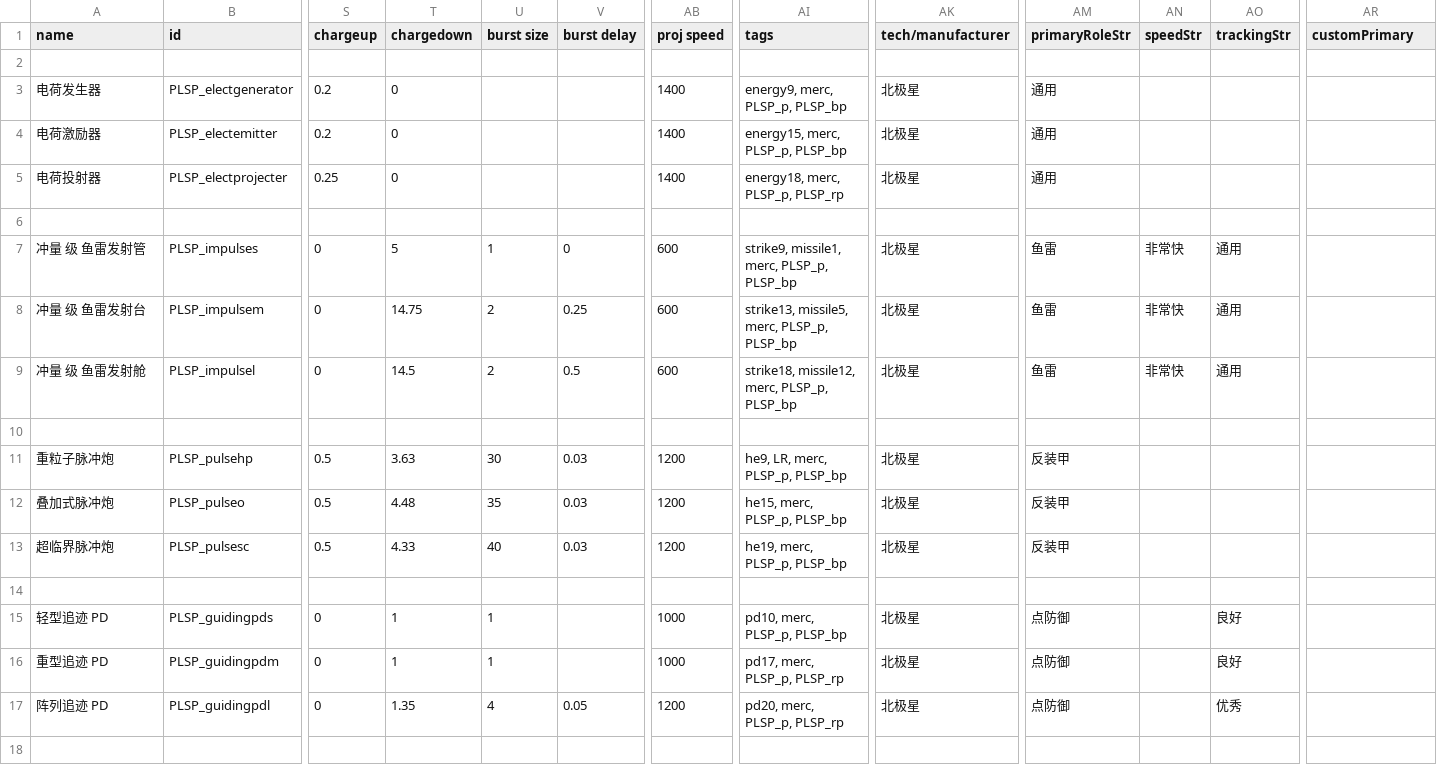
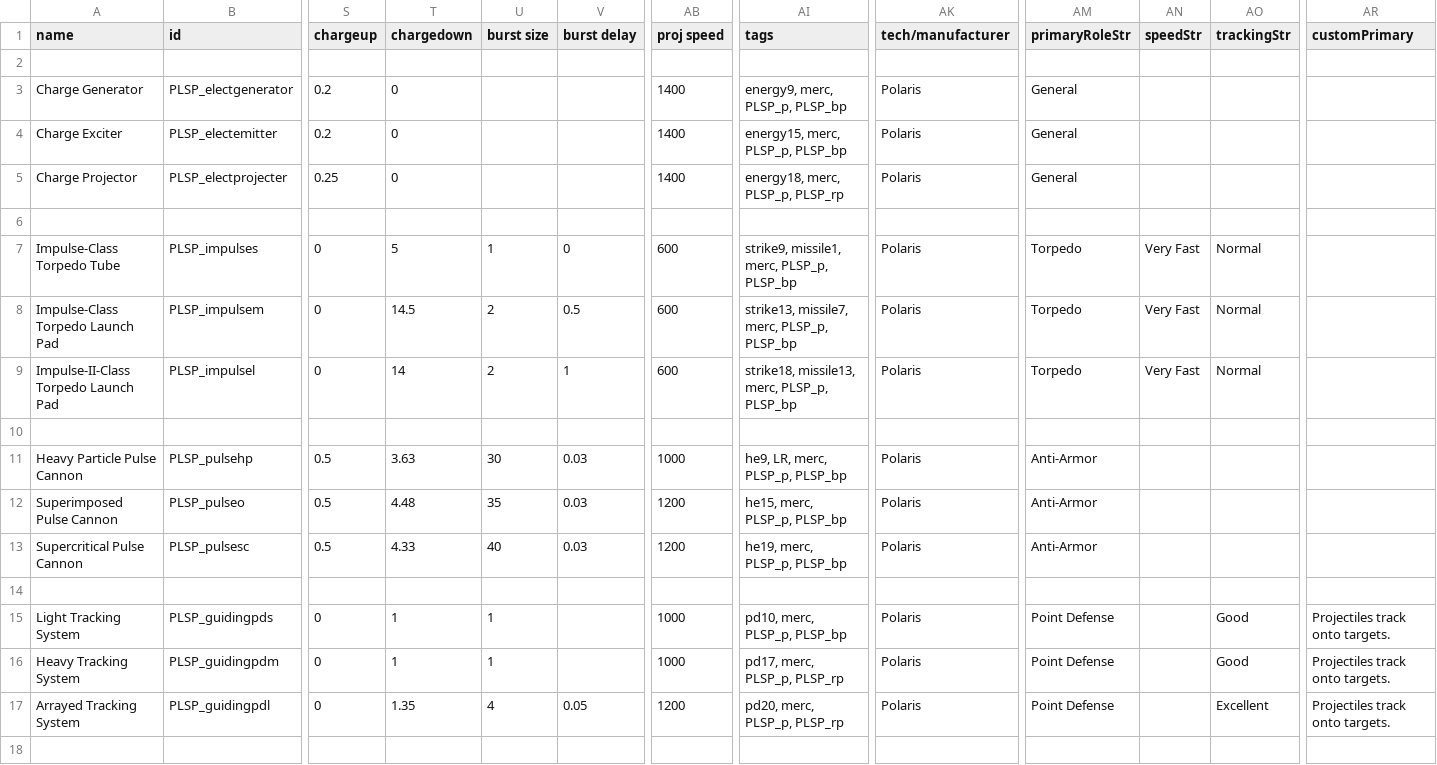
Before and after one commit to Iriscoral/StarsectorPolaris, a CSV file: data/weapons/weapon_data.csv, drawn as a sheet; only a part is shown, gaps mark what is left out; the diff covers the shown part only; the diff names each change by its address in the sheet, - before the commit and + after, or states it on an @@ line.

```diff
--- a/data/weapons/weapon_data.csv
+++ b/data/weapons/weapon_data.csv
-A3 (name): 电荷发生器
+A3 (name): Charge Generator
-AK3:AK5 (tech/manufacturer): 北极星
+AK3:AK5 (tech/manufacturer): Polaris
-AM3:AM5 (primaryRoleStr): 通用
+AM3:AM5 (primaryRoleStr): General
-A4 (name): 电荷激励器
+A4 (name): Charge Exciter
-A5 (name): 电荷投射器
+A5 (name): Charge Projector
-A7 (name): 冲量 级 鱼雷发射管
+A7 (name): Impulse-Class Torpedo Tube
-AK7:AK9 (tech/manufacturer): 北极星
+AK7:AK9 (tech/manufacturer): Polaris
-AM7:AM9 (primaryRoleStr): 鱼雷
+AM7:AM9 (primaryRoleStr): Torpedo
-AN7:AN9 (speedStr): 非常快
+AN7:AN9 (speedStr): Very Fast
-AO7:AO9 (trackingStr): 通用
+AO7:AO9 (trackingStr): Normal
-A8 (name): 冲量 级 鱼雷发射台
+A8 (name): Impulse-Class Torpedo Launch Pad
-T8 (chargedown): 14.75
+T8 (chargedown): 14.5
-V8 (burst delay): 0.25
+V8 (burst delay): 0.5
-AI8 (tags): strike13, missile5, merc, PLSP_p, PLSP_bp
+AI8 (tags): strike13, missile7, merc, PLSP_p, PLSP_bp
-A9 (name): 冲量 级 鱼雷发射舱
+A9 (name): Impulse-II-Class Torpedo Launch Pad
-T9 (chargedown): 14.5
+T9 (chargedown): 14
-V9 (burst delay): 0.5
+V9 (burst delay): 1
-AI9 (tags): strike18, missile12, merc, PLSP_p, PLSP_bp
+AI9 (tags): strike18, missile13, merc, PLSP_p, PLSP_bp
-A11 (name): 重粒子脉冲炮
+A11 (name): Heavy Particle Pulse Cannon
-AB11 (proj speed): 1200
+AB11 (proj speed): 1000
-AK11:AK13 (tech/manufacturer): 北极星
+AK11:AK13 (tech/manufacturer): Polaris
-AM11:AM13 (primaryRoleStr): 反装甲
+AM11:AM13 (primaryRoleStr): Anti-Armor
-A12 (name): 叠加式脉冲炮
+A12 (name): Superimposed Pulse Cannon
-A13 (name): 超临界脉冲炮
+A13 (name): Supercritical Pulse Cannon
-A15 (name): 轻型追迹 PD
+A15 (name): Light Tracking System
-AK15:AK17 (tech/manufacturer): 北极星
+AK15:AK17 (tech/manufacturer): Polaris
-AM15:AM17 (primaryRoleStr): 点防御
+AM15:AM17 (primaryRoleStr): Point Defense
-AO15:AO16 (trackingStr): 良好
+AO15:AO16 (trackingStr): Good
-AR15:AR17 (customPrimary): (empty)
+AR15:AR17 (customPrimary): Projectiles track onto targets.
-A16 (name): 重型追迹 PD
+A16 (name): Heavy Tracking System
-A17 (name): 阵列追迹 PD
+A17 (name): Arrayed Tracking System
-AO17 (trackingStr): 优秀
+AO17 (trackingStr): Excellent
```
Also changed, not shown: 86 edited cells elsewhere in this file, 46 other files.
